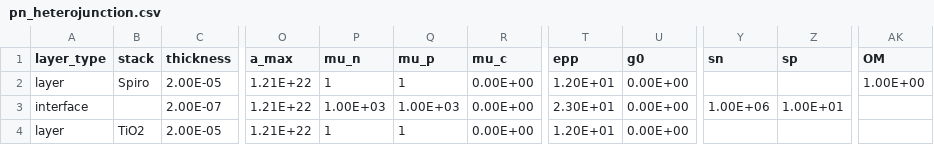
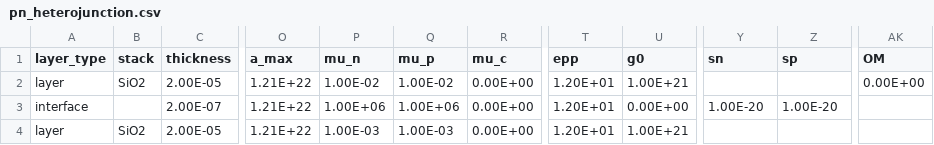
Before and after one commit to barnesgroupICL/Driftfusion, a CSV file: Input_files/pn_heterojunction.csv, drawn as a sheet; only a part is shown, gaps mark what is left out; the diff names each change by its address in the sheet, - before the commit and + after, or states it on an @@ line.

Commit message:
updated scripts and input files for pn heterojunction

```diff
--- a/Input_files/pn_heterojunction.csv
+++ b/Input_files/pn_heterojunction.csv
-B2 (stack): Spiro
+B2 (stack): SiO2
-P2 (mu_n): 1
+P2 (mu_n): 1.00E-02
-Q2 (mu_p): 1
+Q2 (mu_p): 1.00E-02
-U2 (g0): 0.00E+00
+U2 (g0): 1.00E+21
-AK2 (OM): 1.00E+00
+AK2 (OM): 0.00E+00
-P3 (mu_n): 1.00E+03
+P3 (mu_n): 1.00E+06
-Q3 (mu_p): 1.00E+03
+Q3 (mu_p): 1.00E+06
-T3 (epp): 2.30E+01
+T3 (epp): 1.20E+01
-Y3 (sn): 1.00E+06
+Y3 (sn): 1.00E-20
-Z3 (sp): 1.00E+01
+Z3 (sp): 1.00E-20
-B4 (stack): TiO2
+B4 (stack): SiO2
-P4 (mu_n): 1
+P4 (mu_n): 1.00E-03
-Q4 (mu_p): 1
+Q4 (mu_p): 1.00E-03
-U4 (g0): 0.00E+00
+U4 (g0): 1.00E+21
```
Also changed, not shown: 2 other files.
